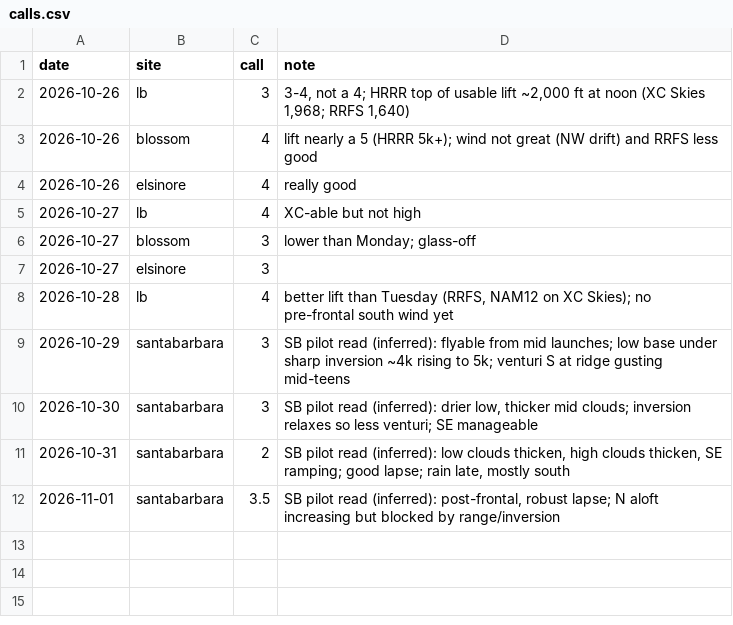
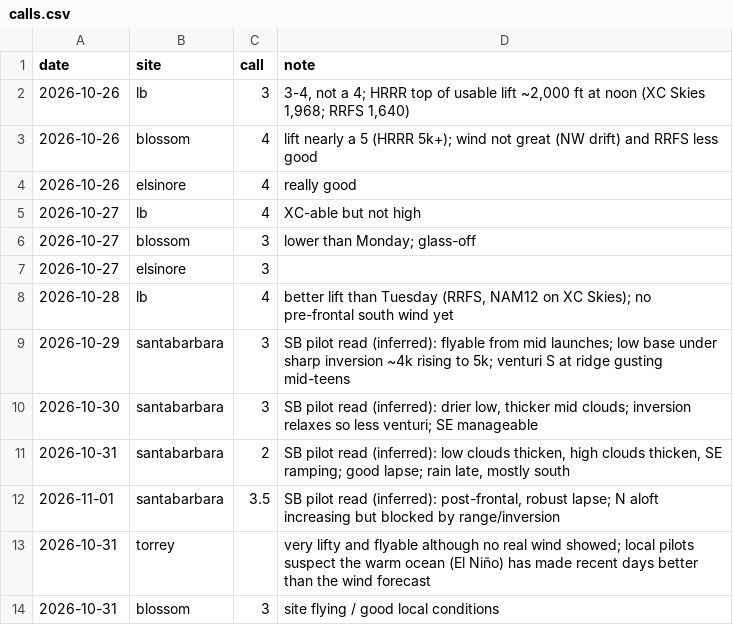
Before and after one commit to jsmertens-PG/pg-wx-dashboard, a CSV file: data/calls.csv, drawn as a sheet; the diff names each change by its address in the sheet, - before the commit and + after, or states it on an @@ line.

```diff
--- a/data/calls.csv
+++ b/data/calls.csv
+row 13: 2026-10-31 | torrey |  | very lifty and flyable although no real wind showed; local pilots suspect the warm ocean (El Niño) has made recent days better than the wind forecast
+row 14: 2026-10-31 | blossom | 3 | site flying / good local conditions
```
Also changed, not shown: data/flights.csv.
